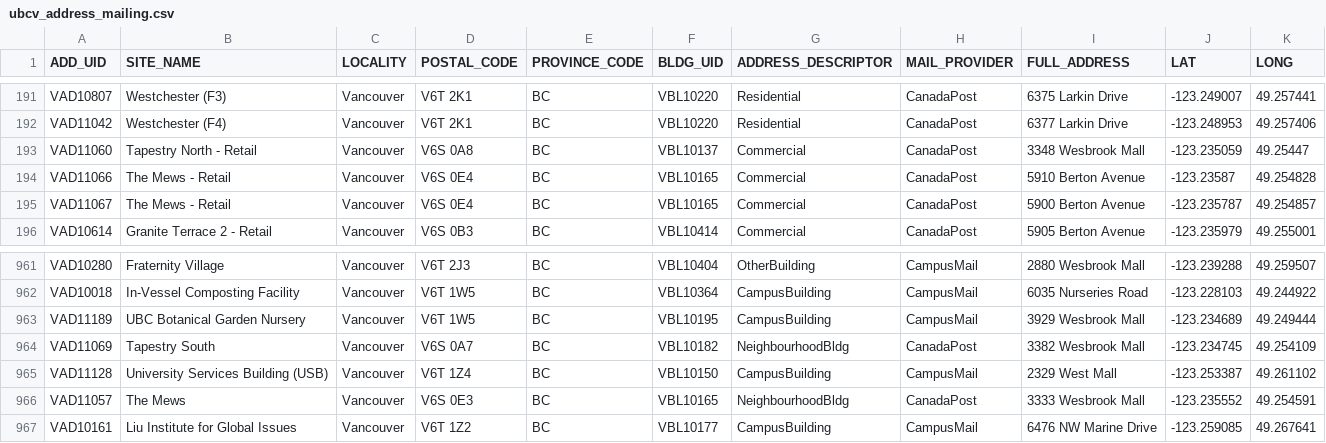
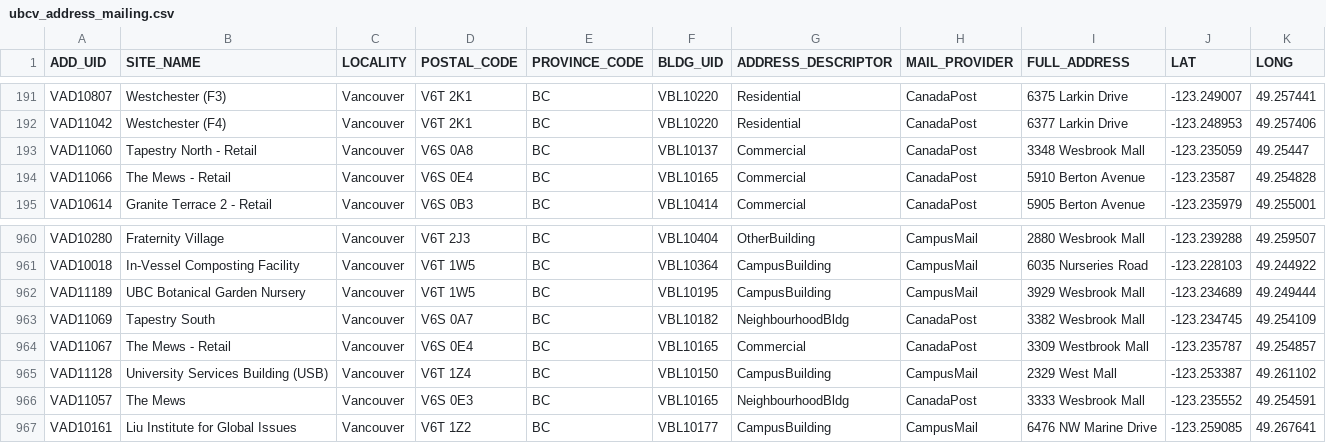
Before and after one commit to UBCGeodata/ubc-geospatial-opendata, a CSV file: ubcv/locations/csv/ubcv_address_mailing.csv, drawn as a sheet; only a part is shown, gaps mark what is left out; removed rows and columns are numbered as before the commit, all else as after; the diff names each change by its address in the sheet, - before the commit and + after, or states it on an @@ line.

```diff
--- a/ubcv/locations/csv/ubcv_address_mailing.csv
+++ b/ubcv/locations/csv/ubcv_address_mailing.csv
-row 195: VAD11067 | The Mews - Retail | Vancouver | V6S 0E4 | BC | VBL10165 | Commercial | CanadaPost | 5900 Berton Avenue | -123.235787 | 49.254857
+row 964: VAD11067 | The Mews - Retail | Vancouver | V6S 0E4 | BC | VBL10165 | Commercial | CanadaPost | 3309 Westbrook Mall | -123.235787 | 49.254857
```
Also changed, not shown: ubco/locations/csv/ubco_buildings_full.csv, ubcv/locations/csv/ubcv_address.csv, 5 other files.
